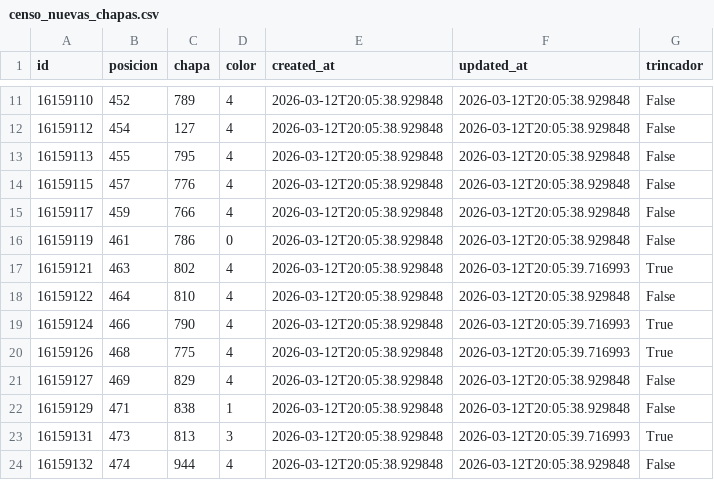
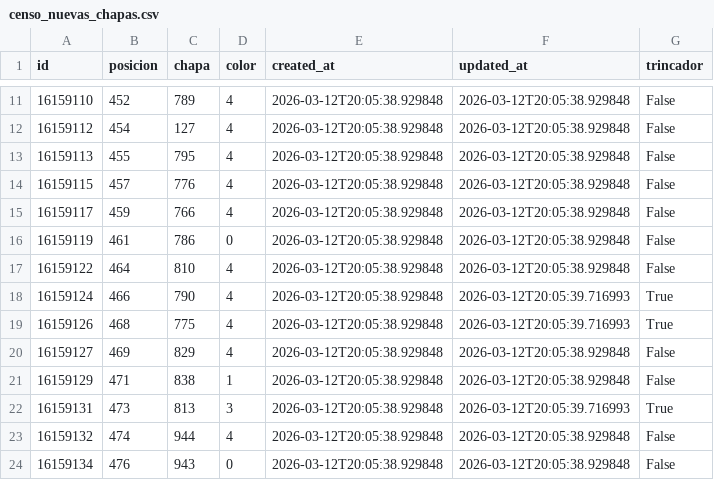
Before and after one commit to TheViking816/PanelAdmin, a CSV file: public/censo_nuevas_chapas.csv, drawn as a sheet; only a part is shown, gaps mark what is left out; the shorter side is filled out with more unchanged rows.

Commit message:
Derive new chapas from censo delta and jornales history

```diff
--- a/public/censo_nuevas_chapas.csv
+++ b/public/censo_nuevas_chapas.csv
@@ -16,3 +16,2 @@
 "16159119","461","786","0","2026-03-12T20:05:38.929848","2026-03-12T20:05:38.929848","False"
-"16159121","463","802","4","2026-03-12T20:05:38.929848","2026-03-12T20:05:39.716993","True"
 "16159122","464","810","4","2026-03-12T20:05:38.929848","2026-03-12T20:05:38.929848","False"
```
Also changed, not shown: 2 other files.
